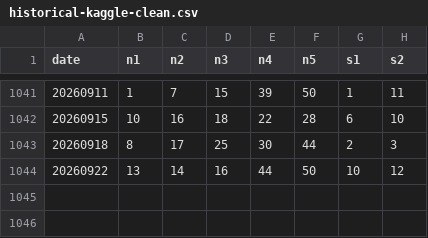
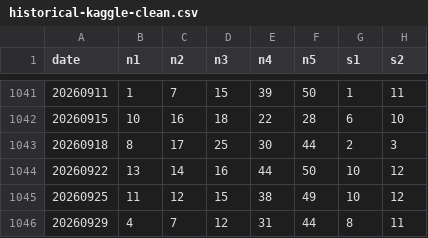
Before and after one commit to synthtax/euroml, a CSV file: data/historical-kaggle-clean.csv, drawn as a sheet; only a part is shown, gaps mark what is left out.

```diff
--- a/data/historical-kaggle-clean.csv
+++ b/data/historical-kaggle-clean.csv
@@ -1044 +1044,3 @@ date,n1,n2,n3,n4,n5,s1,s2
 20260922,13,14,16,44,50,10,12
+20260925,11,12,15,38,49,10,12
+20260929,4,7,12,31,44,8,11
```
Also changed, not shown: 1 other file.
